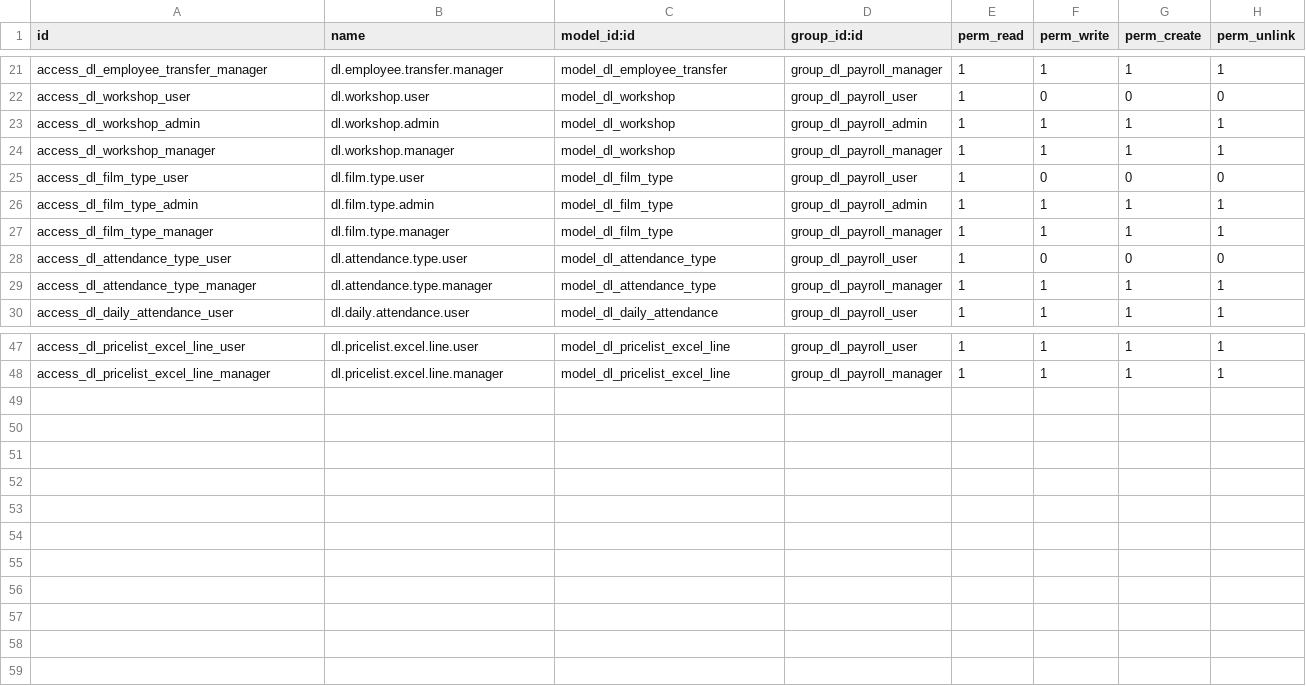
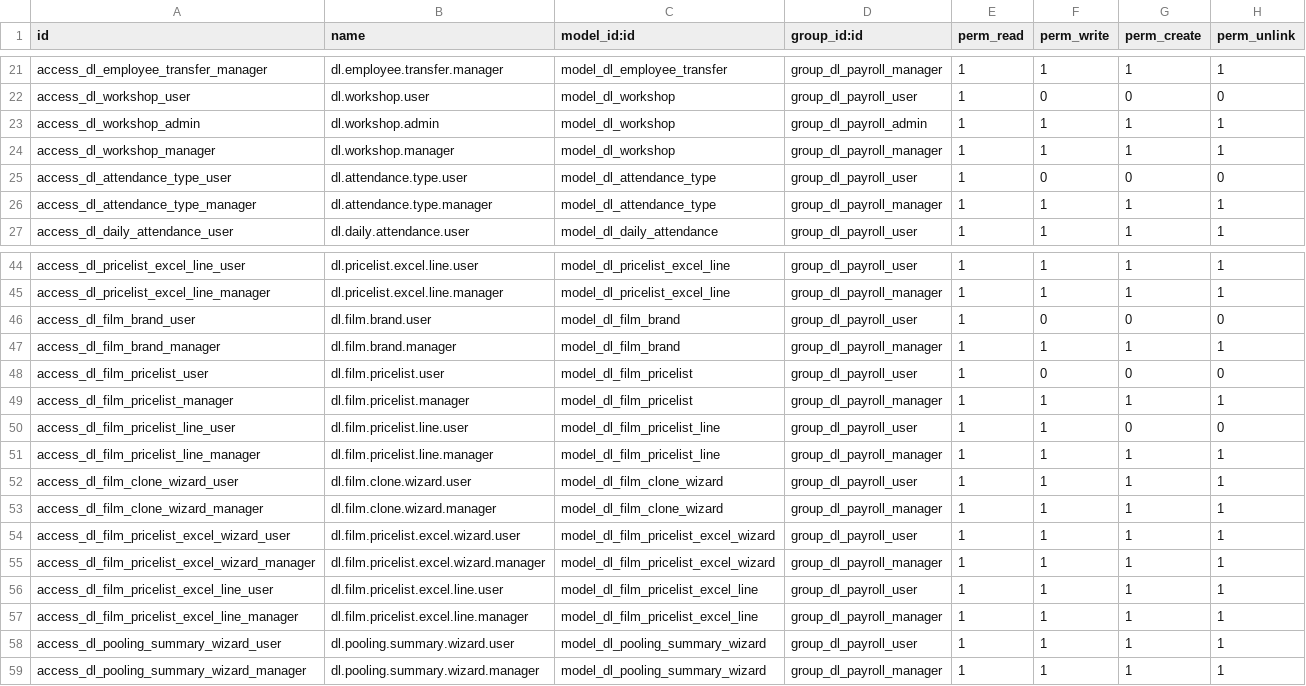
Before and after one commit to sonzai8/odoo, a CSV file: my_custom_addons/dl_wood_payroll/security/ir.model.access.csv, drawn as a sheet; only a part is shown, gaps mark what is left out.

Commit message:
feat: replace film type with brand-based pricelist management including import/export and cloning wizards

```diff
--- a/my_custom_addons/dl_wood_payroll/security/ir.model.access.csv
+++ b/my_custom_addons/dl_wood_payroll/security/ir.model.access.csv
@@ -24,5 +24,2 @@ access_dl_workshop_admin,dl.workshop.admin,model_dl_workshop,group_dl_payroll_ad
 access_dl_workshop_manager,dl.workshop.manager,model_dl_workshop,group_dl_payroll_manager,1,1,1,1
-access_dl_film_type_user,dl.film.type.user,model_dl_film_type,group_dl_payroll_user,1,0,0,0
-access_dl_film_type_admin,dl.film.type.admin,model_dl_film_type,group_dl_payroll_admin,1,1,1,1
-access_dl_film_type_manager,dl.film.type.manager,model_dl_film_type,group_dl_payroll_manager,1,1,1,1
 access_dl_attendance_type_user,dl.attendance.type.user,model_dl_attendance_type,group_dl_payroll_user,1,0,0,0
@@ -48 +45,15 @@ access_dl_pricelist_excel_line_user,dl.pricelist.excel.line.user,model_dl_pricel
 access_dl_pricelist_excel_line_manager,dl.pricelist.excel.line.manager,model_dl_pricelist_excel_line,group_dl_payroll_manager,1,1,1,1
+access_dl_film_brand_user,dl.film.brand.user,model_dl_film_brand,group_dl_payroll_user,1,0,0,0
+access_dl_film_brand_manager,dl.film.brand.manager,model_dl_film_brand,group_dl_payroll_manager,1,1,1,1
+access_dl_film_pricelist_user,dl.film.pricelist.user,model_dl_film_pricelist,group_dl_payroll_user,1,0,0,0
+access_dl_film_pricelist_manager,dl.film.pricelist.manager,model_dl_film_pricelist,group_dl_payroll_manager,1,1,1,1
+access_dl_film_pricelist_line_user,dl.film.pricelist.line.user,model_dl_film_pricelist_line,group_dl_payroll_user,1,1,0,0
+access_dl_film_pricelist_line_manager,dl.film.pricelist.line.manager,model_dl_film_pricelist_line,group_dl_payroll_manager,1,1,1,1
+access_dl_film_clone_wizard_user,dl.film.clone.wizard.user,model_dl_film_clone_wizard,group_dl_payroll_user,1,1,1,1
+access_dl_film_clone_wizard_manager,dl.film.clone.wizard.manager,model_dl_film_clone_wizard,group_dl_payroll_manager,1,1,1,1
+access_dl_film_pricelist_excel_wizard_user,dl.film.pricelist.excel.wizard.user,model_dl_film_pricelist_excel_wizard,group_dl_payroll_user,1,1,1,1
+access_dl_film_pricelist_excel_wizard_manager,dl.film.pricelist.excel.wizard.manager,model_dl_film_pricelist_excel_wizard,group_dl_payroll_manager,1,1,1,1
+access_dl_film_pricelist_excel_line_user,dl.film.pricelist.excel.line.user,model_dl_film_pricelist_excel_line,group_dl_payroll_user,1,1,1,1
+access_dl_film_pricelist_excel_line_manager,dl.film.pricelist.excel.line.manager,model_dl_film_pricelist_excel_line,group_dl_payroll_manager,1,1,1,1
+access_dl_pooling_summary_wizard_user,dl.pooling.summary.wizard.user,model_dl_pooling_summary_wizard,group_dl_payroll_user,1,1,1,1
+access_dl_pooling_summary_wizard_manager,dl.pooling.summary.wizard.manager,model_dl_pooling_summary_wizard,group_dl_payroll_manager,1,1,1,1
```
Also changed, not shown: 19 other files.
